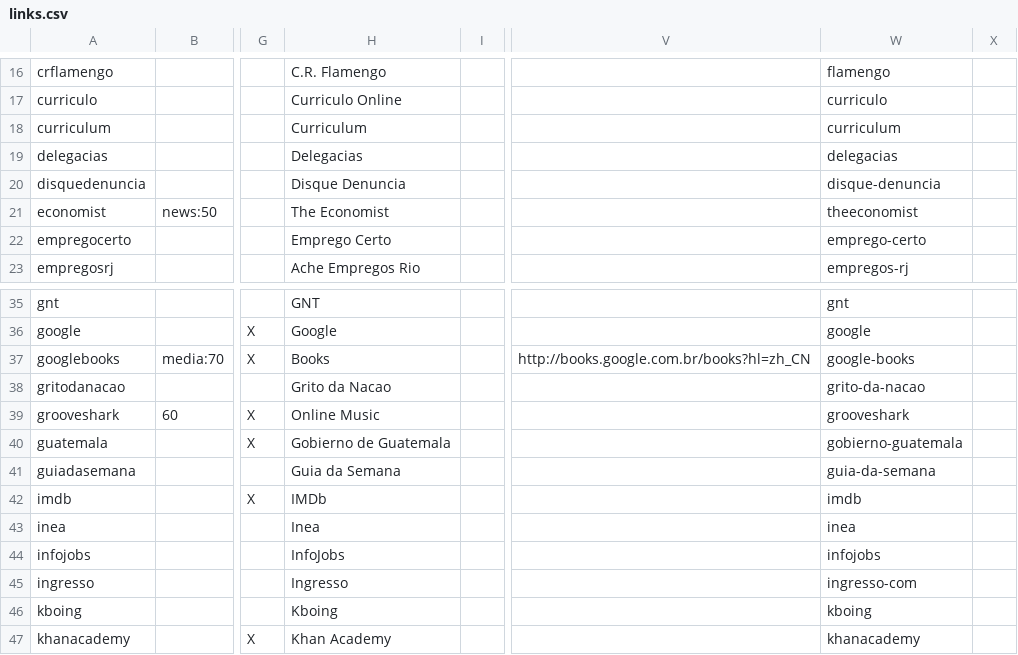
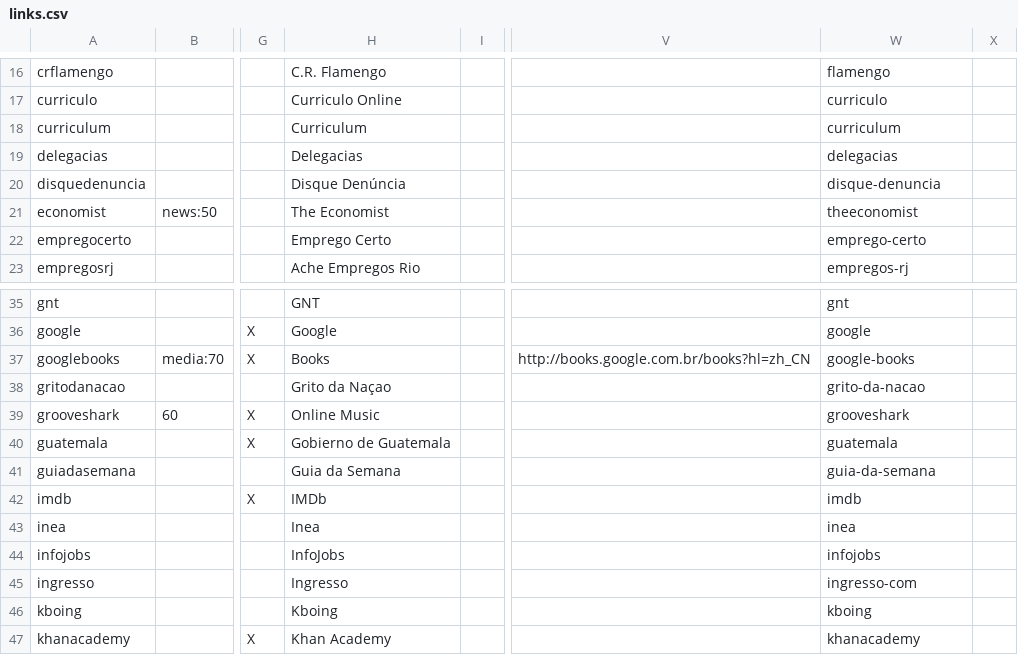
Before and after one commit to endlessm/eos-theme, a CSV file: desktop/links.csv, drawn as a sheet; only a part is shown, gaps mark what is left out; the diff covers the shown part only; the diff names each change by its address in the sheet, - before the commit and + after, or states it on an @@ line.

```diff
--- a/desktop/links.csv
+++ b/desktop/links.csv
-H20: Disque Denuncia
+H20: Disque Denúncia
-H38: Grito da Nacao
+H38: Grito da Naçao
-W40: gobierno-guatemala
+W40: guatemala
```
Also changed, not shown: 11 edited cells elsewhere in this file.
